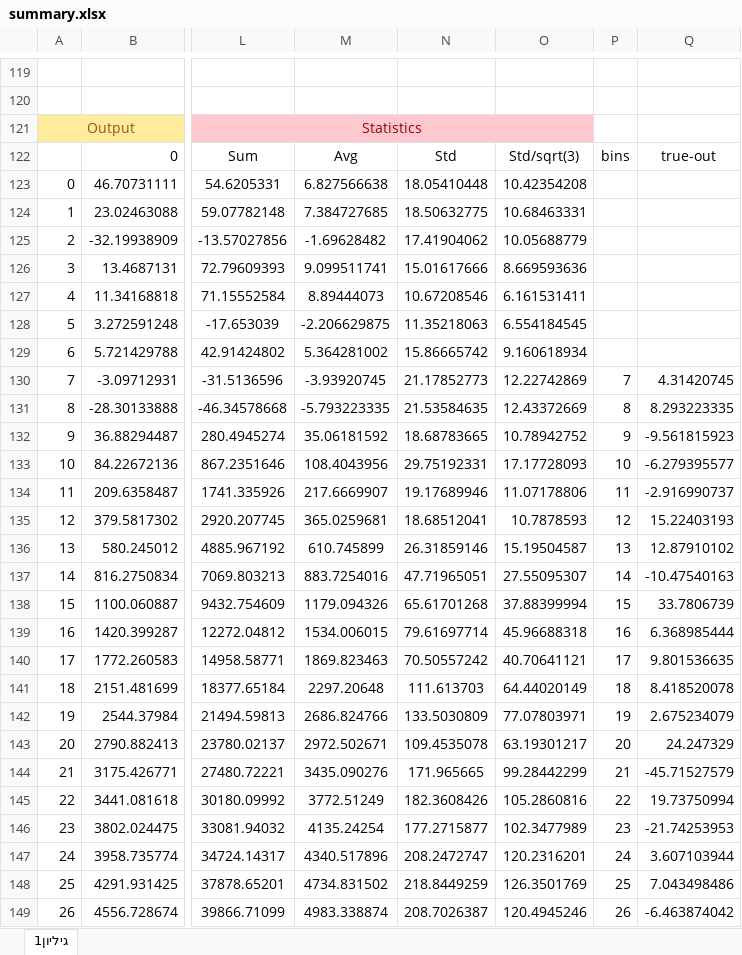
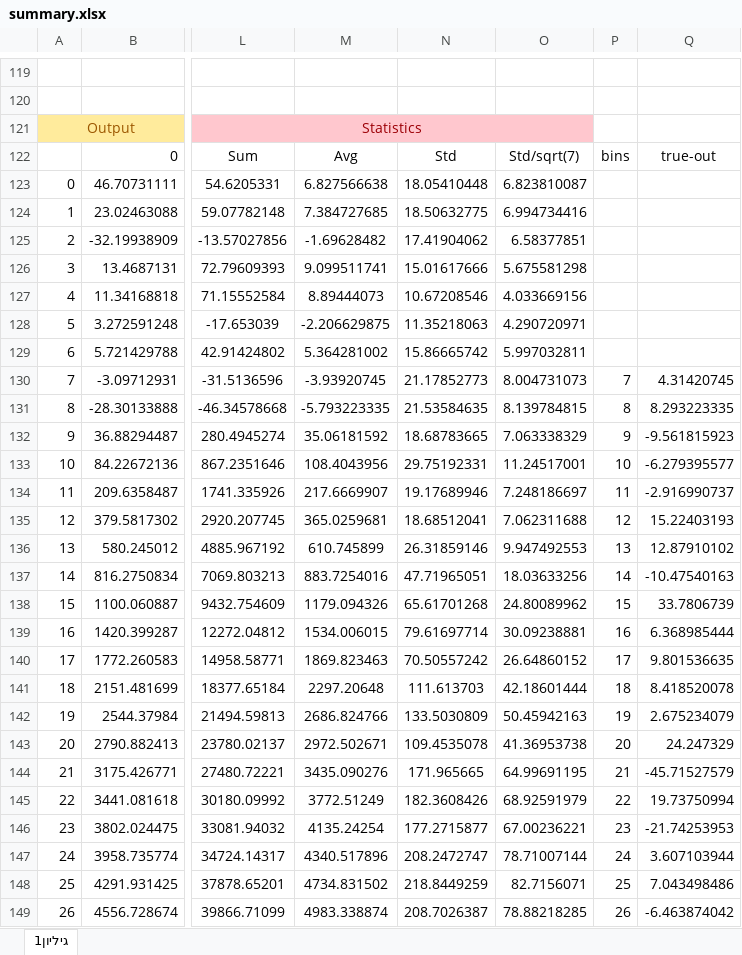
Before and after one commit to nirzaa/particles_nir_repo_new, an Excel workbook: csv_files/paper/2d_110classes_allz/summary.xlsx, sheet גיליון1, drawn as a sheet; only a part is shown, gaps mark what is left out; values as stored, in another font and other column widths than the file's, no borders; charts and pictures not drawn; the diff covers the shown part only; the diff names each change by its address in the sheet, - before the commit and + after, or states it on an @@ line.

```diff
--- a/csv_files/paper/2d_110classes_allz/summary.xlsx (sheet גיליון1)
+++ b/csv_files/paper/2d_110classes_allz/summary.xlsx (sheet גיליון1)
-O122: Std/sqrt(3)
+O122: Std/sqrt(7)
-O123: 10.42354208
+O123: 6.823810087
-O124: 10.68463331
+O124: 6.994734416
-O125: 10.05688779
+O125: 6.58377851
-O126: 8.669593636
+O126: 5.675581298
-O127: 6.161531411
+O127: 4.033669156
-O128: 6.554184545
+O128: 4.290720971
-O129: 9.160618934
+O129: 5.997032811
-O130: 12.22742869
+O130: 8.004731073
-O131: 12.43372669
+O131: 8.139784815
-O132: 10.78942752
+O132: 7.063338329
-O133: 17.17728093
+O133: 11.24517001
-O134: 11.07178806
+O134: 7.248186697
-O135: 10.7878593
+O135: 7.062311688
-O136: 15.19504587
+O136: 9.947492553
-O137: 27.55095307
+O137: 18.03633256
-O138: 37.88399994
+O138: 24.80089962
-O139: 45.96688318
+O139: 30.09238881
-O140: 40.70641121
+O140: 26.64860152
-O141: 64.44020149
+O141: 42.18601444
-O142: 77.07803971
+O142: 50.45942163
-O143: 63.19301217
+O143: 41.36953738
-O144: 99.28442299
+O144: 64.99691195
-O145: 105.2860816
+O145: 68.92591979
-O146: 102.3477989
+O146: 67.00236221
-O147: 120.2316201
+O147: 78.71007144
-O148: 126.3501769
+O148: 82.7156071
-O149: 120.4945246
+O149: 78.88218285
```
Also changed, not shown: 178 edited cells elsewhere in this sheet, formulas that keep their value, charts or pictures, csv_files/paper/2d_110classes_10z/summary.xlsx.
